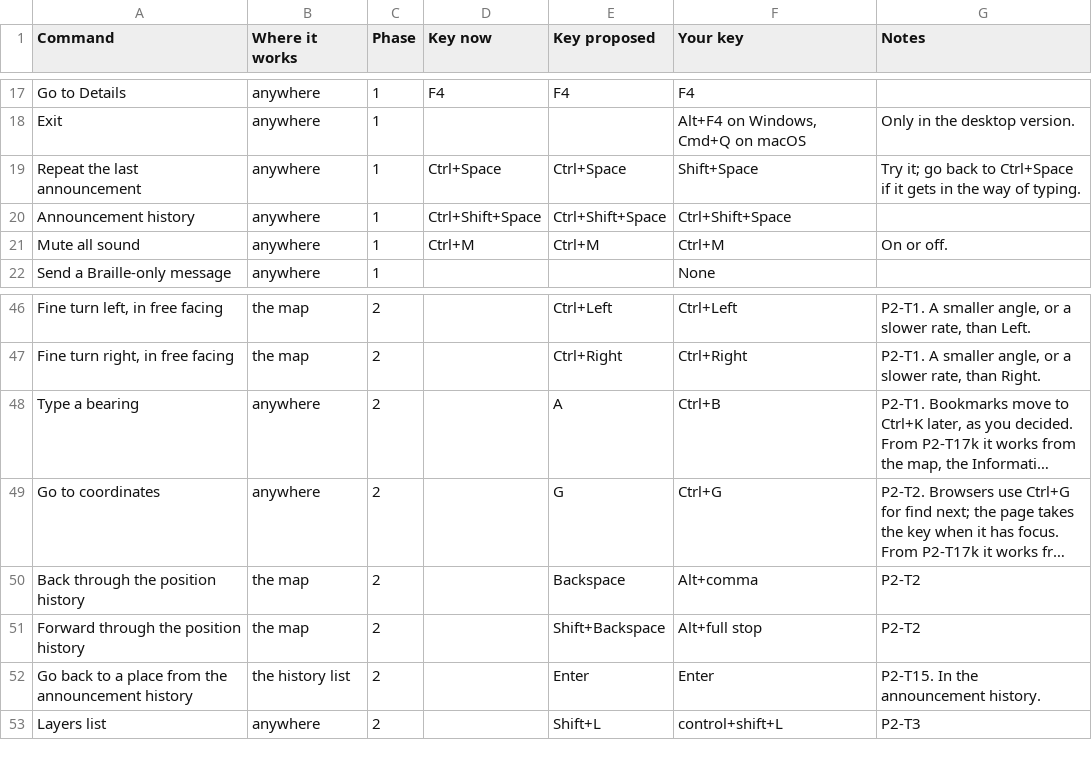
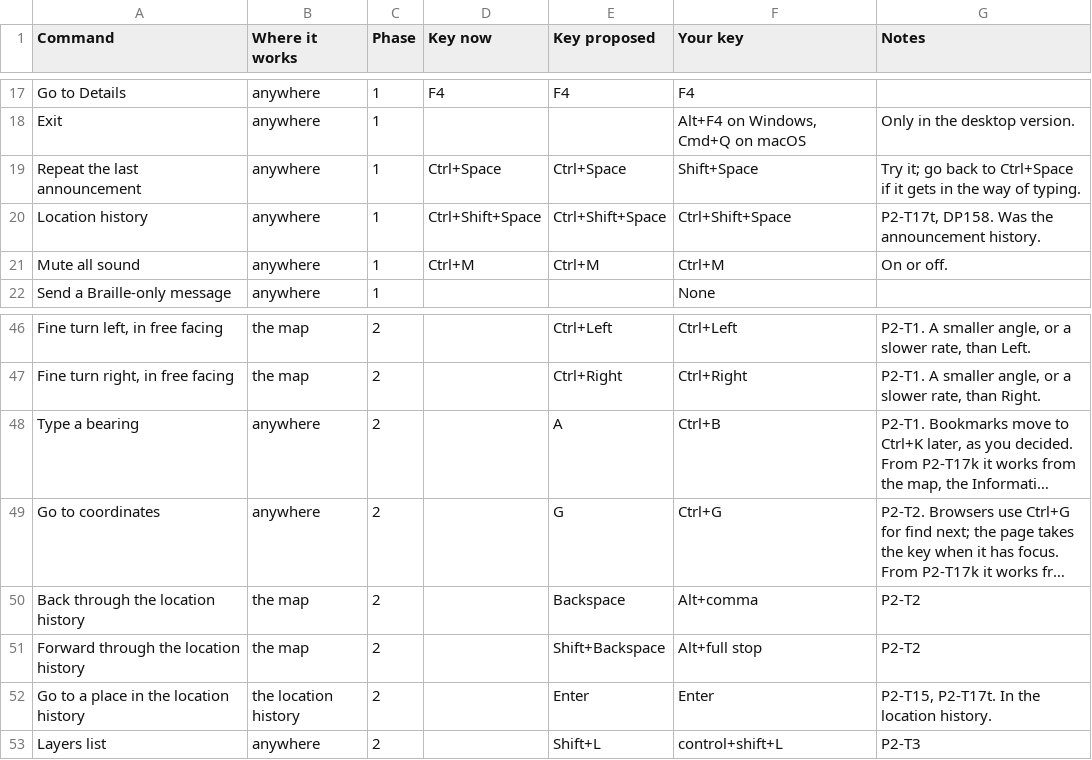
Before and after one commit to Chessel85/TobyMap, a CSV file: docs/plan/phase-2-keys.csv, drawn as a sheet; only a part is shown, gaps mark what is left out; long unchanged cells end in …; the diff names each change by its address in the sheet, - before the commit and + after, or states it on an @@ line.

```diff
--- a/docs/plan/phase-2-keys.csv
+++ b/docs/plan/phase-2-keys.csv
-A20 (Command): Announcement history
+A20 (Command): Location history
-G20 (Notes): (empty)
+G20 (Notes): P2-T17t, DP158. Was the announcement history.
-A50 (Command): Back through the position history
+A50 (Command): Back through the location history
-A51 (Command): Forward through the position history
+A51 (Command): Forward through the location history
-A52 (Command): Go back to a place from the announcement history
+A52 (Command): Go to a place in the location history
-B52 (Where it works): the history list
+B52 (Where it works): the location history
-G52 (Notes): P2-T15. In the announcement history.
+G52 (Notes): P2-T15, P2-T17t. In the location history.
```
Also changed, not shown: 24 other files.
